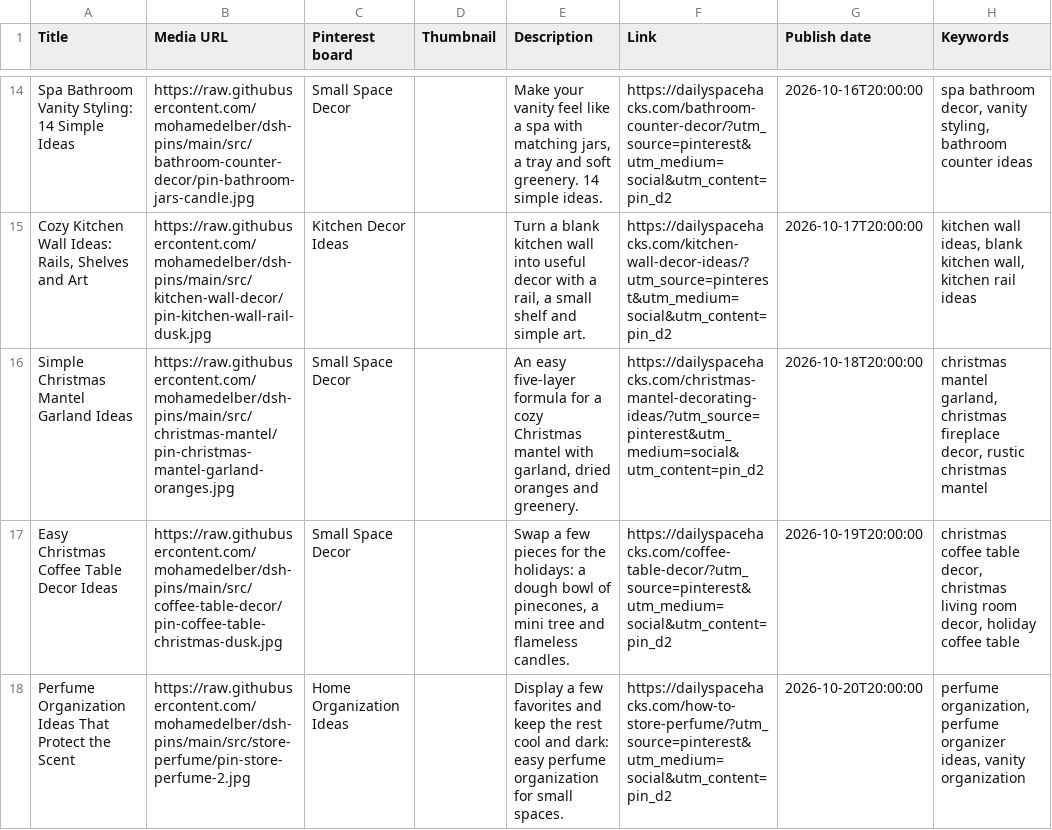
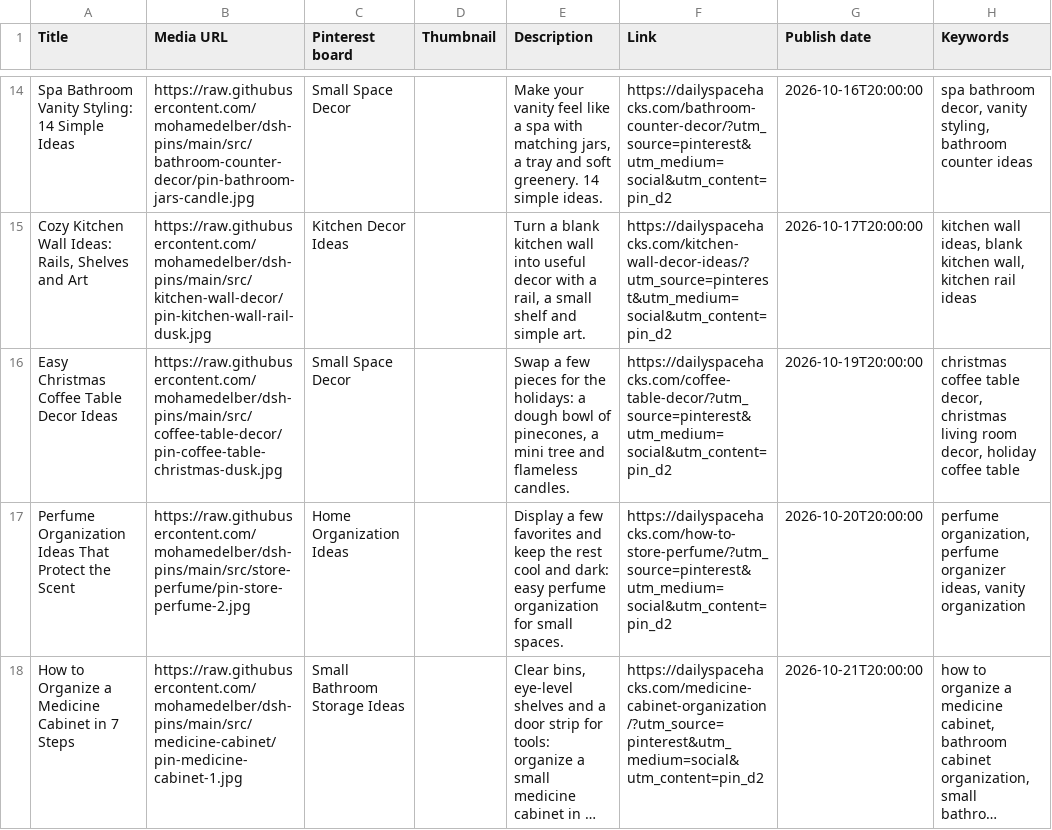
Before and after one commit to mohamedelber/dsh-pins, a CSV file: csv/CSV-8-photo-pins-2026-10-06.csv, drawn as a sheet; only a part is shown, gaps mark what is left out; the shorter side is filled out with more unchanged rows; long unchanged cells end in …; the diff names each change by its address in the sheet, - before the commit and + after, or states it on an @@ line.

```diff
--- a/csv/CSV-8-photo-pins-2026-10-06.csv
+++ b/csv/CSV-8-photo-pins-2026-10-06.csv
-row 16: Simple Christmas Mantel Garland Ideas | https://raw.githubusercontent.com/mohamedelber/dsh-pins/main/src/christmas-mantel/pin-christmas-mantel-garland-oranges.jpg | Small Space Decor |  | An easy five-layer formula for a cozy Christmas mantel with garland, dried oranges and greenery. | https://dailyspacehacks.com/christmas-mantel-decorating-ideas/?utm_source=pinterest&utm_medium=social&utm_content=pin_d2 | 2026-10-18T20:00:00 | christmas mantel garland, christmas fireplace decor, rustic christmas mantel
```
